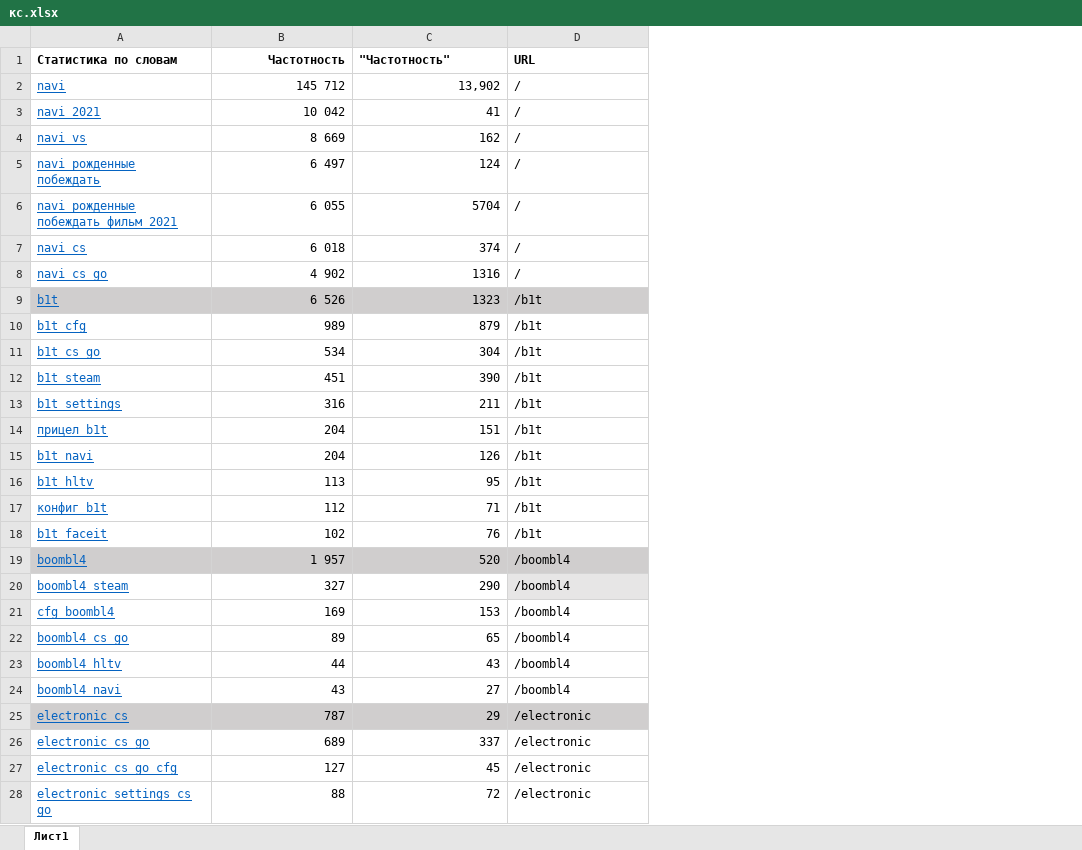
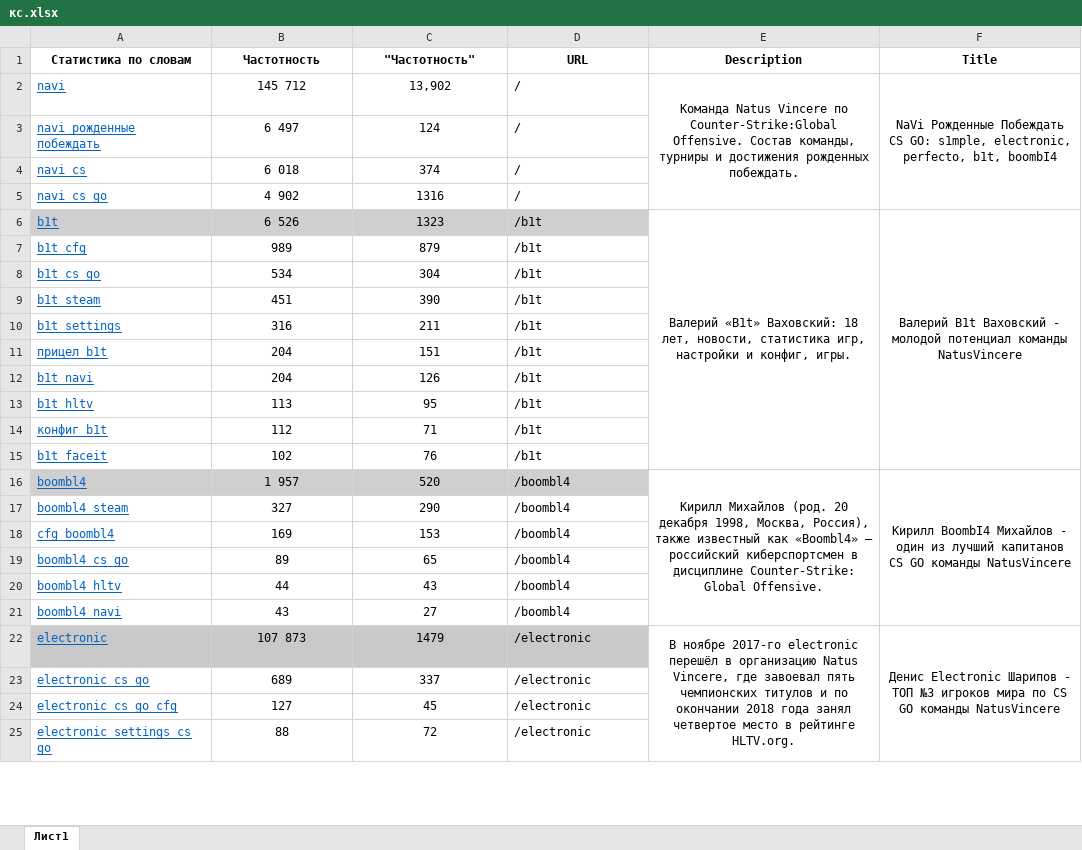
Before and after one commit to mqx1/mqx1.github.io, an Excel workbook: кс.xlsx, sheet Лист1, drawn as a sheet; only a part is shown; values as stored, in another font and other column widths than the file's, no borders; charts and pictures not drawn; removed rows and columns are numbered as before the commit, all else as after; the diff covers the shown part only; the diff names each change by its address in the sheet, - before the commit and + after, or states it on an @@ line.

```diff
--- a/кс.xlsx (sheet Лист1)
+++ b/кс.xlsx (sheet Лист1)
+column E (Description), rows 2-16: Команда Natus Vincere по Counter-Strike:Global Offensive. Состав команды, турниры и достижения рожденных побеждать. |  |  |  | Валерий «B1t» Ваховский: 18 лет, новости, статистика игр, настройки и конфиг, игры. |  |  |  |  |  |  |  |  |  | Кирилл Михайлов (род. 20 декабря 1998, Москва, Россия), также известный как «Boombl4» — российский киберспортсмен в дисциплине Counter-Strike: Global Offensive.
+column F (Title), rows 2-16: NaVi Рожденные Побеждать CS GO: s1mple, electronic, perfecto, b1t, boombI4 |  |  |  | Валерий B1t Ваховский - молодой потенциал команды NatusVincere |  |  |  |  |  |  |  |  |  | Кирилл ВoombI4 Михайлов - один из лучший капитанов CS GO команды NatusVincere
-A1 alignment: left
+A1 alignment: center
-B1 alignment: right
+B1 alignment: center
-C1:D1 alignment: left
+C1:D1 alignment: center
-B2:C2 alignment: right
+B2:C2 alignment: center
-row 3: navi 2021 | 10 042 | 41 | /
-row 4: navi vs | 8 669 | 162 | /
-B3:C3 alignment: right
+B3:C3 alignment: center
-row 6: navi рожденные побеждать фильм 2021 | 6 055 | 5704 | /
-B4:C21 alignment: right
+B4:C21 alignment: center
-D17 fill: #E7E6E6
+D17 fill: none
@@ row 25 moved to row 26: electronic cs @@
@@ row 29 moved to row 22: electronic @@
-B23:C25 alignment: right
+B23:C25 alignment: center
```
Also changed, not shown: 12 removed rows and cell formats elsewhere in this sheet, charts or pictures, 3 other files.
